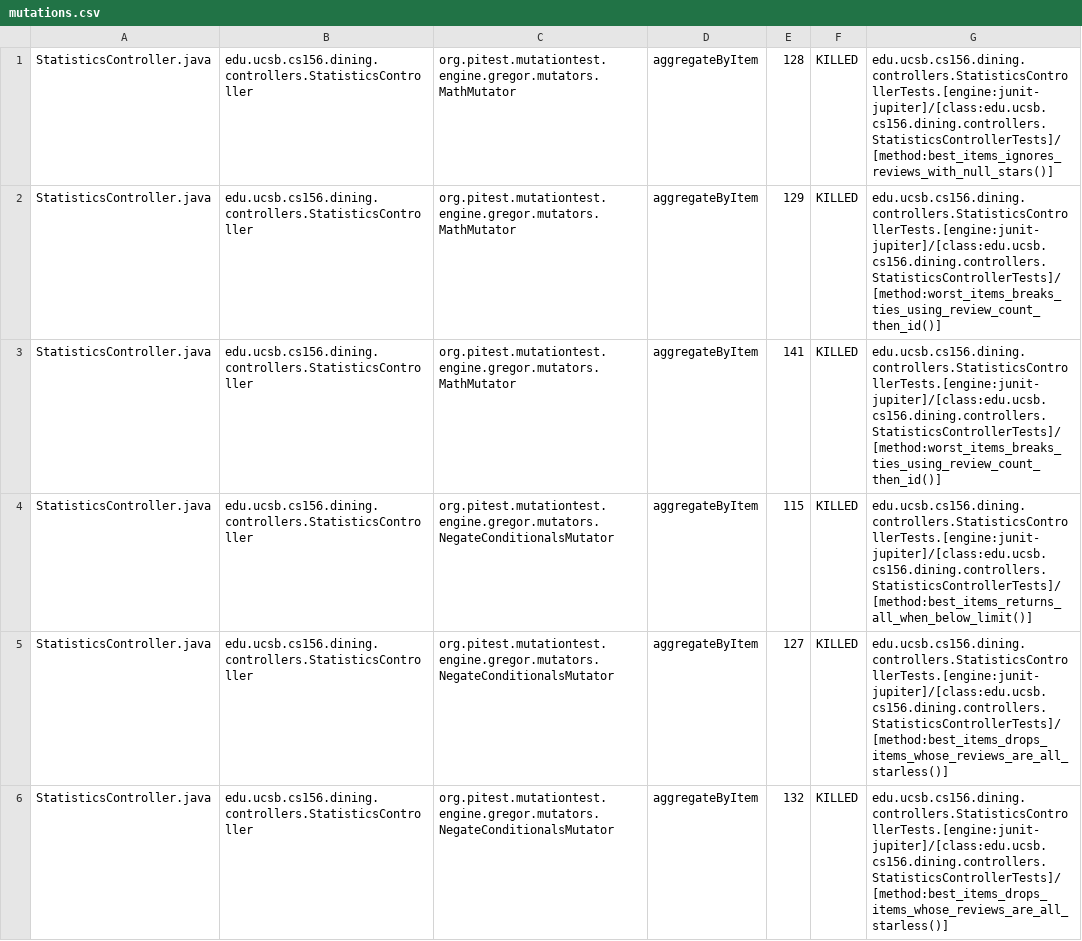
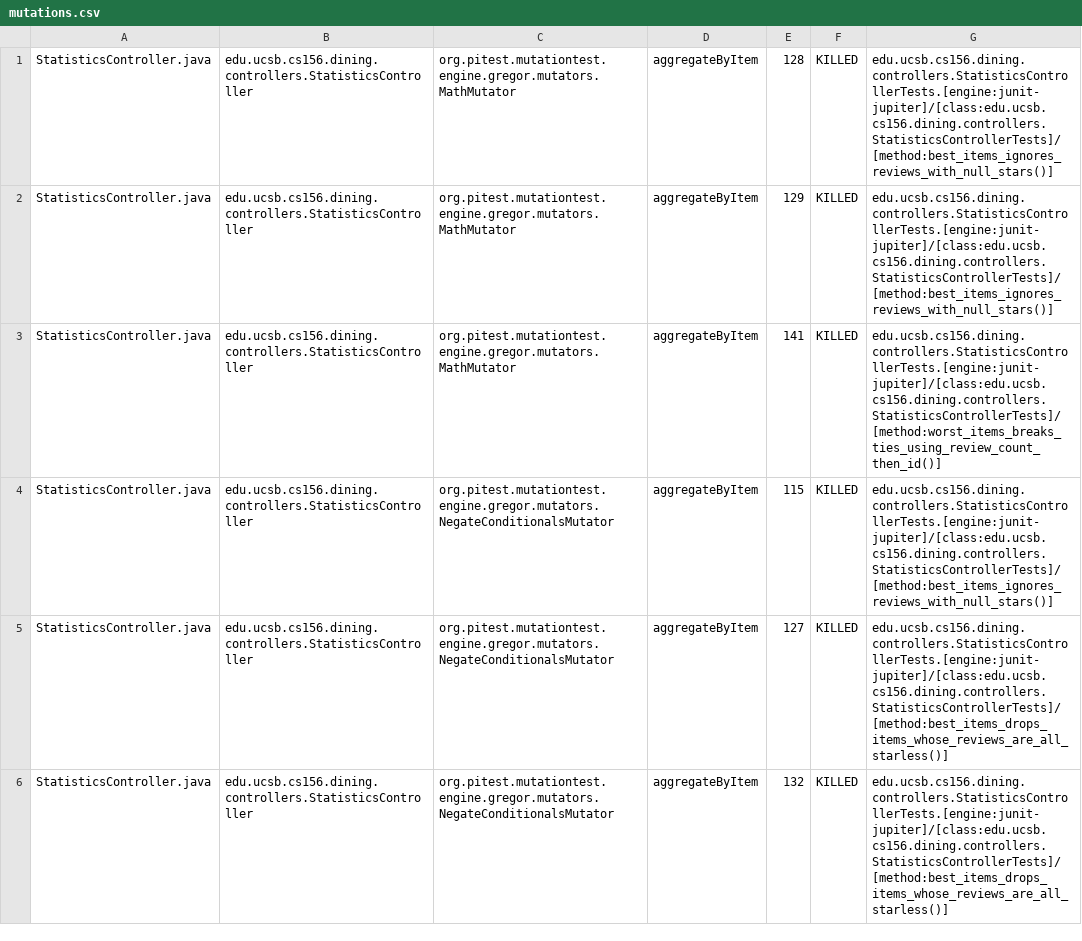
Before and after one commit to ucsb-cs156/proj-dining, a CSV file: prs/140/pitest/mutations.csv, drawn as a sheet; only a part is shown; the diff covers the shown part only.

Commit message:
Deploying to gh-pages from @ ucsb-cs156/proj-dining@4bea968c7ddde2b212fd70c3469e14097f7d1010 🚀

```diff
--- a/prs/140/pitest/mutations.csv
+++ b/prs/140/pitest/mutations.csv
@@ -1,5 +1,5 @@
 StatisticsController.java,edu.ucsb.cs156.dining.controllers.StatisticsController,org.pitest.mutationtest.engine.gregor.mutators.MathMutator,aggregateByItem,128,KILLED,edu.ucsb.cs156.dining.controllers.StatisticsControllerTests.[engine:junit-jupiter]/[class:edu.ucsb.cs156.dining.controllers.StatisticsControllerTests]/[method:best_items_ignores_reviews_with_null_stars()]
-StatisticsController.java,edu.ucsb.cs156.dining.controllers.StatisticsController,org.pitest.mutationtest.engine.gregor.mutators.MathMutator,aggregateByItem,129,KILLED,edu.ucsb.cs156.dining.controllers.StatisticsControllerTests.[engine:junit-jupiter]/[class:edu.ucsb.cs156.dining.controllers.StatisticsControllerTests]/[method:worst_items_breaks_ties_using_review_count_then_id()]
+StatisticsController.java,edu.ucsb.cs156.dining.controllers.StatisticsController,org.pitest.mutationtest.engine.gregor.mutators.MathMutator,aggregateByItem,129,KILLED,edu.ucsb.cs156.dining.controllers.StatisticsControllerTests.[engine:junit-jupiter]/[class:edu.ucsb.cs156.dining.controllers.StatisticsControllerTests]/[method:best_items_ignores_reviews_with_null_stars()]
 StatisticsController.java,edu.ucsb.cs156.dining.controllers.StatisticsController,org.pitest.mutationtest.engine.gregor.mutators.MathMutator,aggregateByItem,141,KILLED,edu.ucsb.cs156.dining.controllers.StatisticsControllerTests.[engine:junit-jupiter]/[class:edu.ucsb.cs156.dining.controllers.StatisticsControllerTests]/[method:worst_items_breaks_ties_using_review_count_then_id()]
-StatisticsController.java,edu.ucsb.cs156.dining.controllers.StatisticsController,org.pitest.mutationtest.engine.gregor.mutators.NegateConditionalsMutator,aggregateByItem,115,KILLED,edu.ucsb.cs156.dining.controllers.StatisticsControllerTests.[engine:junit-jupiter]/[class:edu.ucsb.cs156.dining.controllers.StatisticsControllerTests]/[method:best_items_returns_all_when_below_limit()]
+StatisticsController.java,edu.ucsb.cs156.dining.controllers.StatisticsController,org.pitest.mutationtest.engine.gregor.mutators.NegateConditionalsMutator,aggregateByItem,115,KILLED,edu.ucsb.cs156.dining.controllers.StatisticsControllerTests.[engine:junit-jupiter]/[class:edu.ucsb.cs156.dining.controllers.StatisticsControllerTests]/[method:best_items_ignores_reviews_with_null_stars()]
 StatisticsController.java,edu.ucsb.cs156.dining.controllers.StatisticsController,org.pitest.mutationtest.engine.gregor.mutators.NegateConditionalsMutator,aggregateByItem,127,KILLED,edu.ucsb.cs156.dining.controllers.StatisticsControllerTests.[engine:junit-jupiter]/[class:edu.ucsb.cs156.dining.controllers.StatisticsControllerTests]/[method:best_items_drops_items_whose_reviews_are_all_starless()]
```
Also changed, not shown: 30 edited cells elsewhere in this file, 24 other files.
